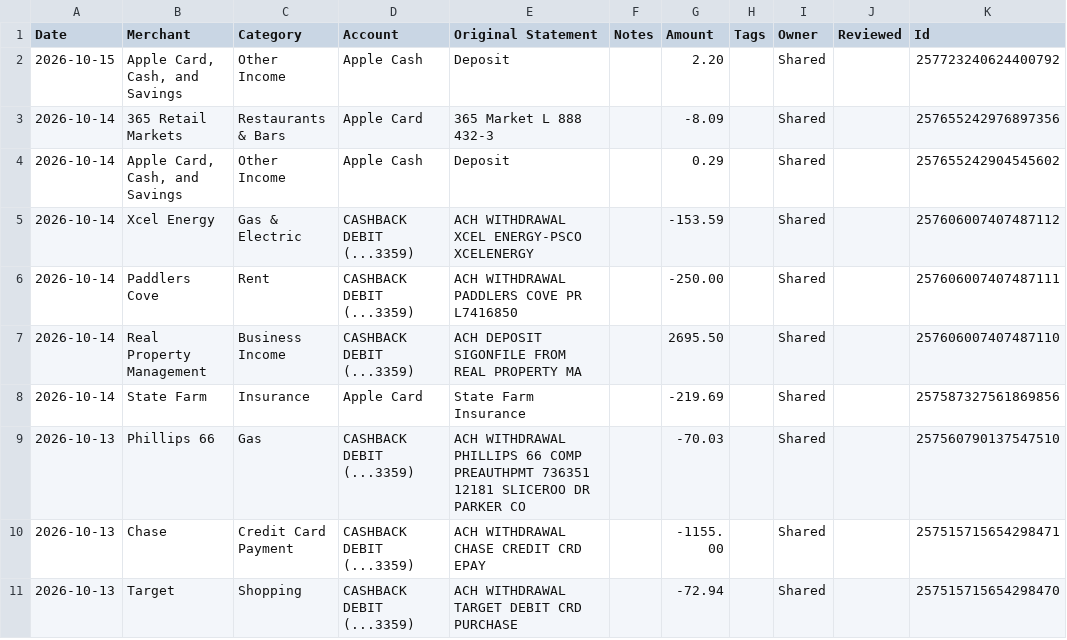
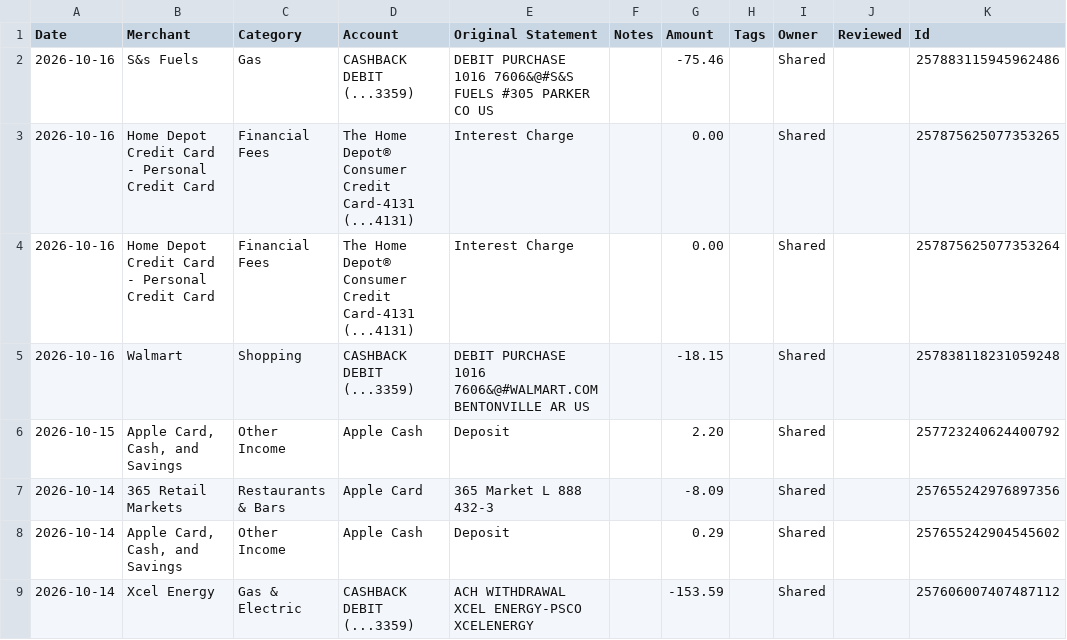
Before and after one commit to davis-raj/spend-dashboard, a CSV file: data/transactions.csv, drawn as a sheet; only a part is shown; the shorter side is filled out with more unchanged rows; the diff names each change by its address in the sheet, - before the commit and + after, or states it on an @@ line.

Commit message:
Auto-update: daily transaction refresh

```diff
--- a/data/transactions.csv
+++ b/data/transactions.csv
+row 2: 2026-10-16 | S&s Fuels | Gas | CASHBACK DEBIT (...3359) | DEBIT PURCHASE 1016 7606&@#S&S FUELS #305 PARKER CO US |  | -75.46 |  | Shared |  | 257883115945962486
+row 3: 2026-10-16 | Home Depot Credit Card - Personal Credit Card | Financial Fees | The Home Depot® Consumer Credit Card-4131 (...4131) | Interest Charge |  | 0.00 |  | Shared |  | 257875625077353265
+row 4: 2026-10-16 | Home Depot Credit Card - Personal Credit Card | Financial Fees | The Home Depot® Consumer Credit Card-4131 (...4131) | Interest Charge |  | 0.00 |  | Shared |  | 257875625077353264
+row 5: 2026-10-16 | Walmart | Shopping | CASHBACK DEBIT (...3359) | DEBIT PURCHASE 1016 7606&@#WALMART.COM BENTONVILLE AR US |  | -18.15 |  | Shared |  | 257838118231059248
```
Also changed, not shown: 1 other file.
